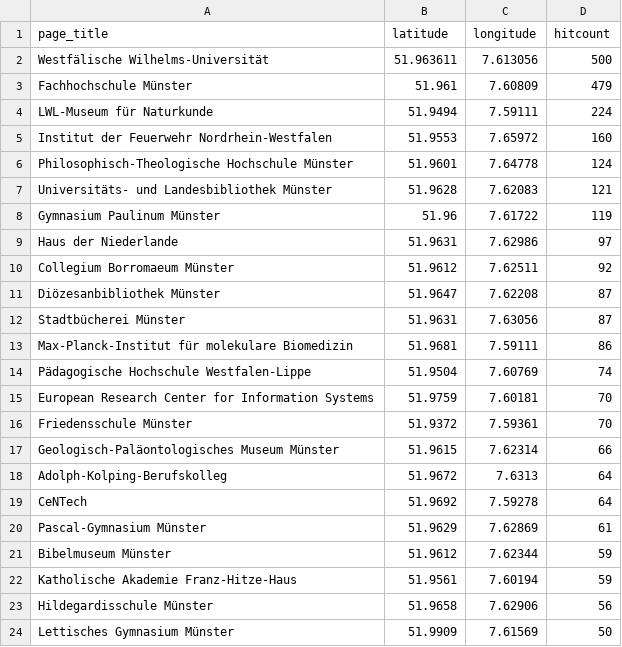
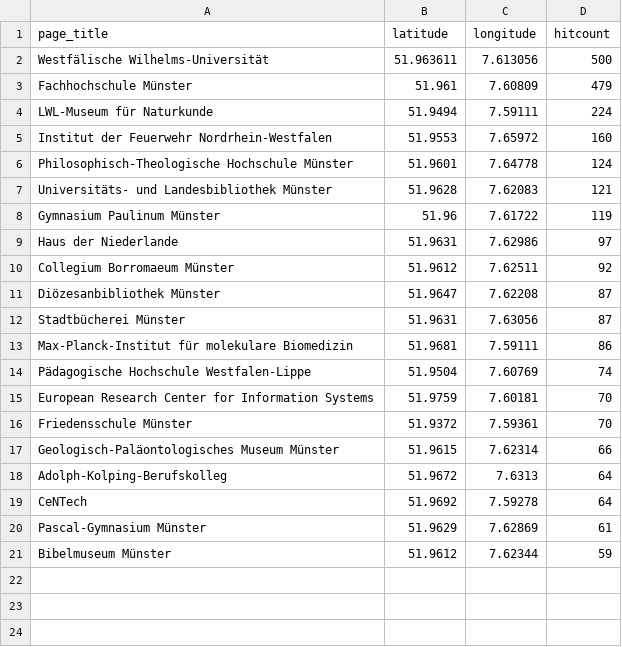
Before and after one commit to wmde/MSWissenschaft, a CSV file: pois/editedpois/10-Münster-Stadthafen-Wissenschaft+Bildung.csv, drawn as a sheet.

Commit message:
Update 10-Münster-Stadthafen-Wissenschaft+Bildung.csv

```diff
--- a/pois/editedpois/10-Münster-Stadthafen-Wissenschaft+Bildung.csv
+++ b/pois/editedpois/10-Münster-Stadthafen-Wissenschaft+Bildung.csv
@@ -21,4 +21 @@ Pascal-Gymnasium Münster,51.9629,7.62869,61
 Bibelmuseum Münster,51.9612,7.62344,59
-Katholische Akademie Franz-Hitze-Haus,51.9561,7.60194,59
-Hildegardisschule Münster,51.9658,7.62906,56
-Lettisches Gymnasium Münster,51.9909,7.61569,50
```
